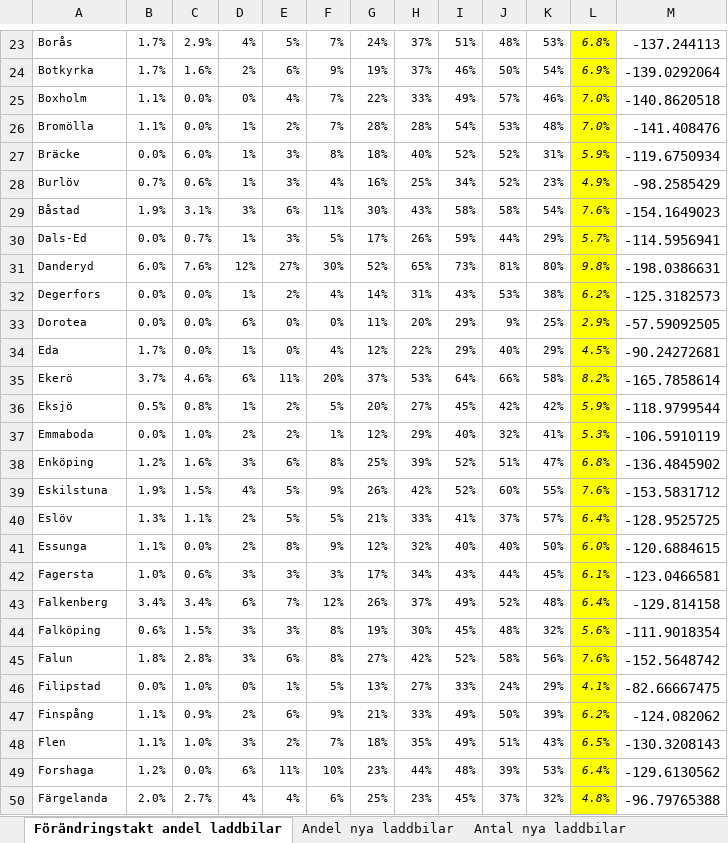
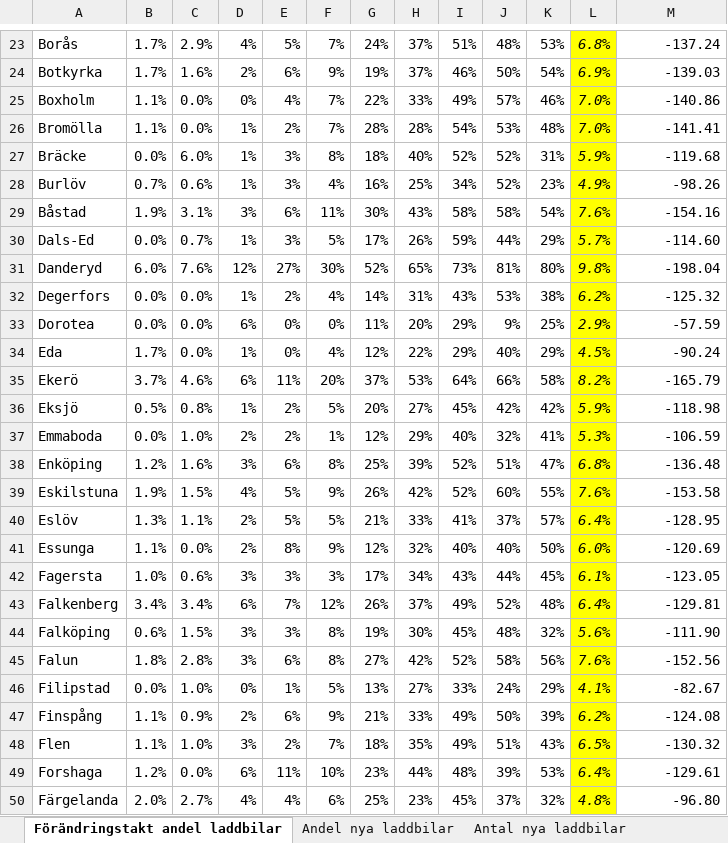
Before and after one commit to Klimatbyran/klimatkollen-deprecated, an Excel workbook: data/solutions/cars/sources/kpi1_calculations.xlsx, sheet Förändringstakt andel laddbilar, drawn as a sheet; only a part is shown, gaps mark what is left out; values as stored, in another font and other column widths than the file's, no borders; the diff covers the shown part only; the diff names each change by its address in the sheet, - before the commit and + after, or states it on an @@ line.

```diff
--- a/data/solutions/cars/sources/kpi1_calculations.xlsx (sheet Förändringstakt andel laddbilar)
+++ b/data/solutions/cars/sources/kpi1_calculations.xlsx (sheet Förändringstakt andel laddbilar)
@@ A23:L50 text size: larger @@
-M23: -137.244113
+M23: -137.24
-M24: -139.0292064
+M24: -139.03
-M25: -140.8620518
+M25: -140.86
-M26: -141.408476
+M26: -141.41
-M27: -119.6750934
+M27: -119.68
-M28: -98.2585429
+M28: -98.26
-M29: -154.1649023
+M29: -154.16
-M30: -114.5956941
+M30: -114.60
-M31: -198.0386631
+M31: -198.04
-M32: -125.3182573
+M32: -125.32
-M33: -57.59092505
+M33: -57.59
-M34: -90.24272681
+M34: -90.24
-M35: -165.7858614
+M35: -165.79
-M36: -118.9799544
+M36: -118.98
-M37: -106.5910119
+M37: -106.59
-M38: -136.4845902
+M38: -136.48
-M39: -153.5831712
+M39: -153.58
-M40: -128.9525725
+M40: -128.95
-M41: -120.6884615
+M41: -120.69
-M42: -123.0466581
+M42: -123.05
-M43: -129.814158
+M43: -129.81
-M44: -111.9018354
+M44: -111.90
-M45: -152.5648742
+M45: -152.56
-M46: -82.66667475
+M46: -82.67
-M47: -124.082062
+M47: -124.08
-M48: -130.3208143
+M48: -130.32
-M49: -129.6130562
+M49: -129.61
-M50: -96.79765388
+M50: -96.80
```
Also changed, not shown: 282 edited cells and cell formats elsewhere in this sheet, sheet Andel nya laddbilar, sheet Antal nya laddbilar, 6 other files.
